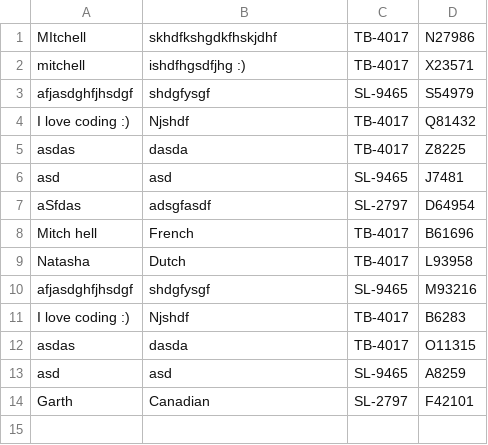
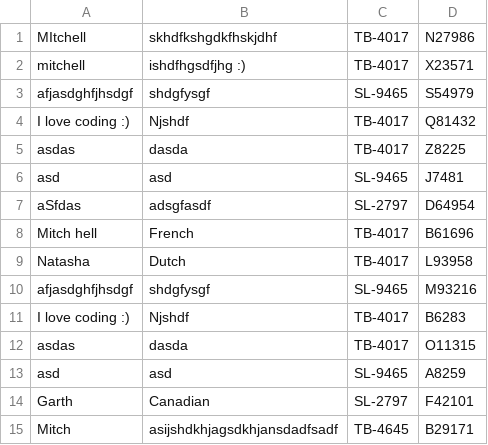
Before and after one commit to untold-titan/OOP2-Assignment2, a CSV file: Reservations.csv, drawn as a sheet; the diff names each change by its address in the sheet, - before the commit and + after, or states it on an @@ line.

```diff
--- a/Reservations.csv
+++ b/Reservations.csv
+row 15: Mitch | asijshdkhjagsdkhjansdadfsadf | TB-4645 | B29171
```
Also changed, not shown: 2 other files.
